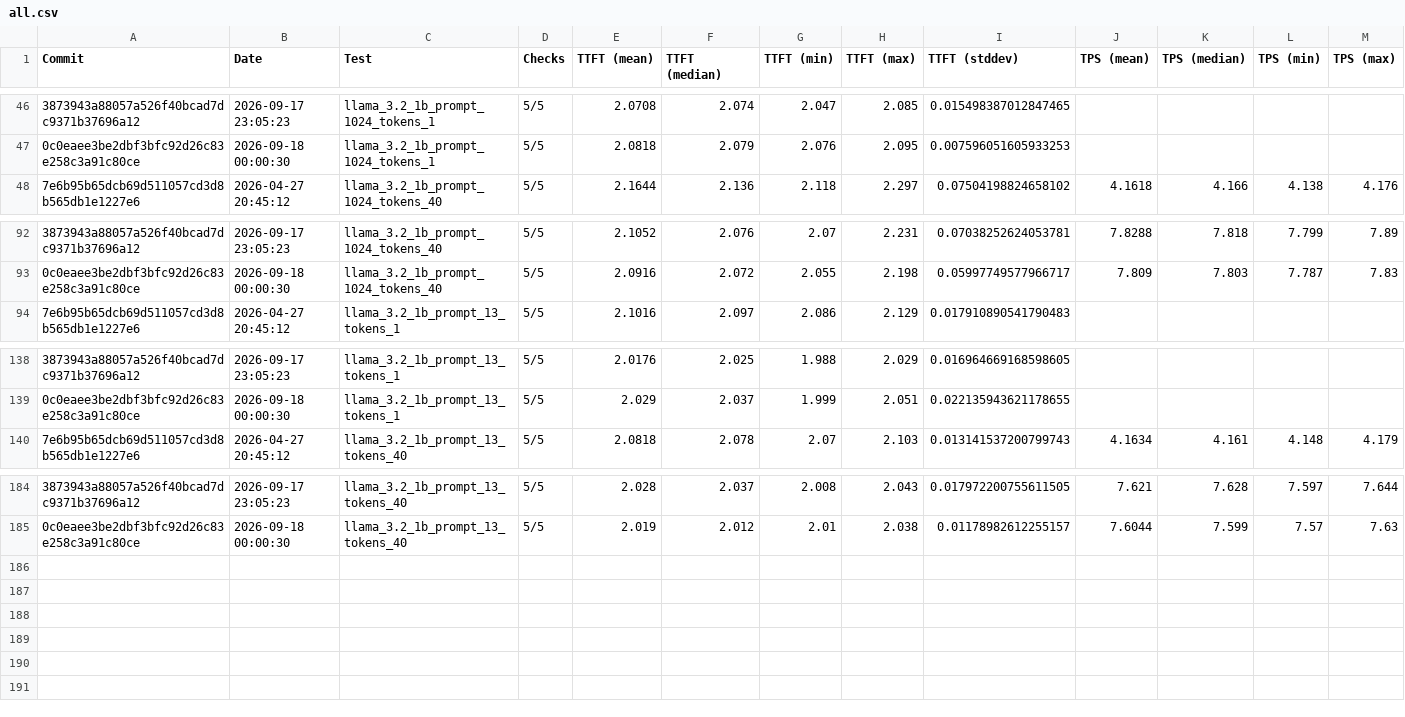
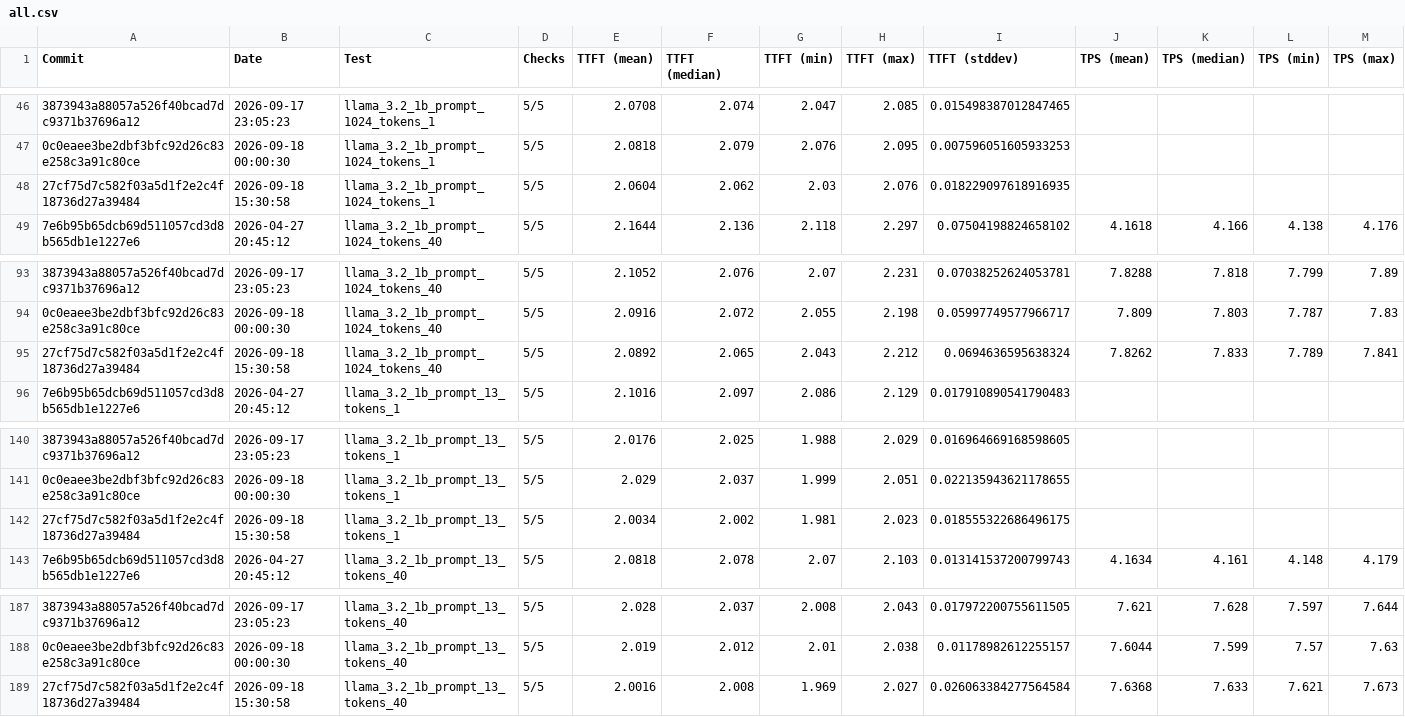
Before and after one commit to amd/IRON, a CSV file: krackan/examples/all.csv, drawn as a sheet; only a part is shown, gaps mark what is left out; rows hold the shown columns only; the diff names each change by its address in the sheet, - before the commit and + after, or states it on an @@ line.

```diff
--- a/krackan/examples/all.csv
+++ b/krackan/examples/all.csv
+row 48: 27cf75d7c582f03a5d1f2e2c4f18736d27a39484 | 2026-09-18 15:30:58 | llama_3.2_1b_prompt_1024_tokens_1 | 5/5 | 2.0604 | 2.062 | 2.03 | 2.076 | 0.018229097618916935
+row 95: 27cf75d7c582f03a5d1f2e2c4f18736d27a39484 | 2026-09-18 15:30:58 | llama_3.2_1b_prompt_1024_tokens_40 | 5/5 | 2.0892 | 2.065 | 2.043 | 2.212 | 0.0694636595638324 | 7.8262 | 7.833 | 7.789 | 7.841
+row 142: 27cf75d7c582f03a5d1f2e2c4f18736d27a39484 | 2026-09-18 15:30:58 | llama_3.2_1b_prompt_13_tokens_1 | 5/5 | 2.0034 | 2.002 | 1.981 | 2.023 | 0.018555322686496175
+row 189: 27cf75d7c582f03a5d1f2e2c4f18736d27a39484 | 2026-09-18 15:30:58 | llama_3.2_1b_prompt_13_tokens_40 | 5/5 | 2.0016 | 2.008 | 1.969 | 2.027 | 0.026063384277564584 | 7.6368 | 7.633 | 7.621 | 7.673
```
Also changed, not shown: krackan/examples/latest.csv, 2 other files.
